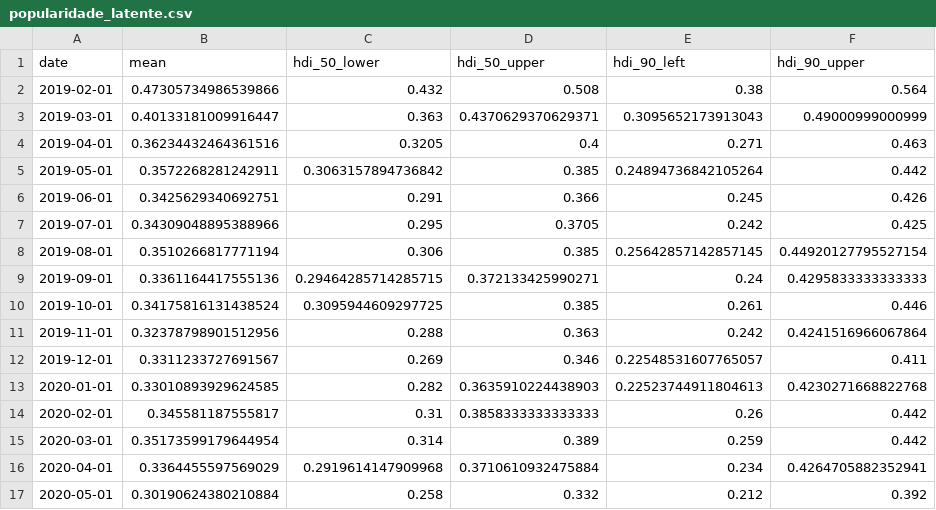
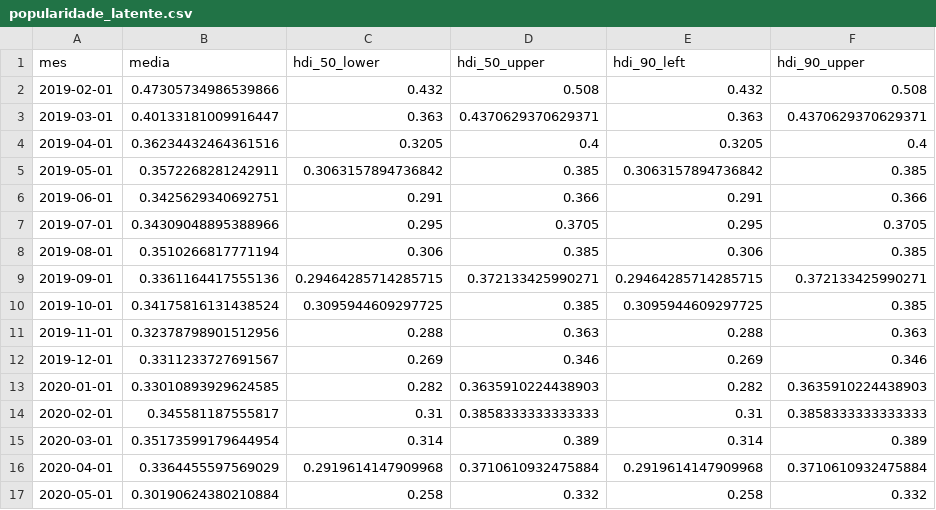
Before and after one commit to dmarcelinobr/pollingland, a CSV file: dashboards/exports/popularidade_latente.csv, drawn as a sheet; only a part is shown; the diff covers the shown part only.

Commit message:
novos dados

```diff
--- a/dashboards/exports/popularidade_latente.csv
+++ b/dashboards/exports/popularidade_latente.csv
@@ -1,17 +1,17 @@
-date,mean,hdi_50_lower,hdi_50_upper,hdi_90_left,hdi_90_upper
-2019-02-01,0.47305734986539866,0.432,0.508,0.38,0.564
-2019-03-01,0.40133181009916447,0.363,0.4370629370629371,0.3095652173913043,0.49000999000999
-2019-04-01,0.36234432464361516,0.3205,0.4,0.271,0.463
-2019-05-01,0.3572268281242911,0.3063157894736842,0.385,0.24894736842105264,0.442
-2019-06-01,0.3425629340692751,0.291,0.366,0.245,0.426
-2019-07-01,0.34309048895388966,0.295,0.3705,0.242,0.425
-2019-08-01,0.3510266817771194,0.306,0.385,0.25642857142857145,0.44920127795527154
-2019-09-01,0.3361164417555136,0.29464285714285715,0.372133425990271,0.24,0.4295833333333333
-2019-10-01,0.34175816131438524,0.3095944609297725,0.385,0.261,0.446
-2019-11-01,0.32378798901512956,0.288,0.363,0.242,0.4241516966067864
-2019-12-01,0.3311233727691567,0.269,0.346,0.22548531607765057,0.411
-2020-01-01,0.33010893929624585,0.282,0.3635910224438903,0.22523744911804613,0.4230271668822768
-2020-02-01,0.345581187555817,0.31,0.3858333333333333,0.26,0.442
-2020-03-01,0.35173599179644954,0.314,0.389,0.259,0.442
-2020-04-01,0.3364455597569029,0.2919614147909968,0.3710610932475884,0.234,0.4264705882352941
-2020-05-01,0.30190624380210884,0.258,0.332,0.212,0.392
+mes,media,hdi_50_lower,hdi_50_upper,hdi_90_left,hdi_90_upper
+2019-02-01,0.47305734986539866,0.432,0.508,0.432,0.508
+2019-03-01,0.40133181009916447,0.363,0.4370629370629371,0.363,0.4370629370629371
+2019-04-01,0.36234432464361516,0.3205,0.4,0.3205,0.4
+2019-05-01,0.3572268281242911,0.3063157894736842,0.385,0.3063157894736842,0.385
+2019-06-01,0.3425629340692751,0.291,0.366,0.291,0.366
+2019-07-01,0.34309048895388966,0.295,0.3705,0.295,0.3705
+2019-08-01,0.3510266817771194,0.306,0.385,0.306,0.385
+2019-09-01,0.3361164417555136,0.29464285714285715,0.372133425990271,0.29464285714285715,0.372133425990271
+2019-10-01,0.34175816131438524,0.3095944609297725,0.385,0.3095944609297725,0.385
+2019-11-01,0.32378798901512956,0.288,0.363,0.288,0.363
+2019-12-01,0.3311233727691567,0.269,0.346,0.269,0.346
+2020-01-01,0.33010893929624585,0.282,0.3635910224438903,0.282,0.3635910224438903
+2020-02-01,0.345581187555817,0.31,0.3858333333333333,0.31,0.3858333333333333
+2020-03-01,0.35173599179644954,0.314,0.389,0.314,0.389
+2020-04-01,0.3364455597569029,0.2919614147909968,0.3710610932475884,0.2919614147909968,0.3710610932475884
+2020-05-01,0.30190624380210884,0.258,0.332,0.258,0.332
```
Also changed, not shown: 30 edited cells elsewhere in this file.
